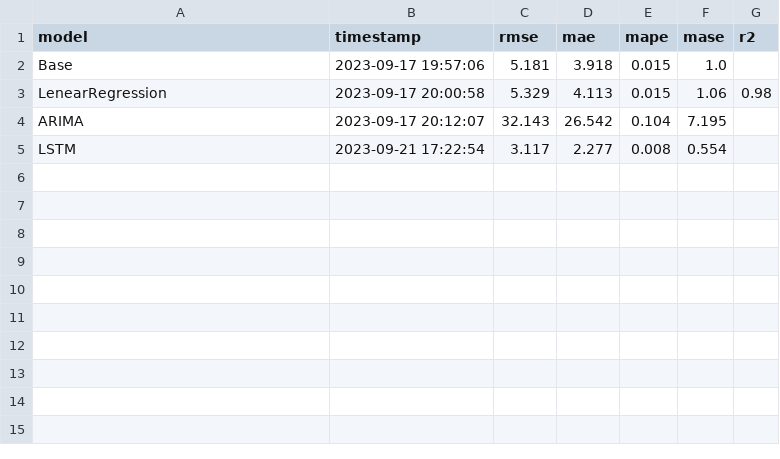
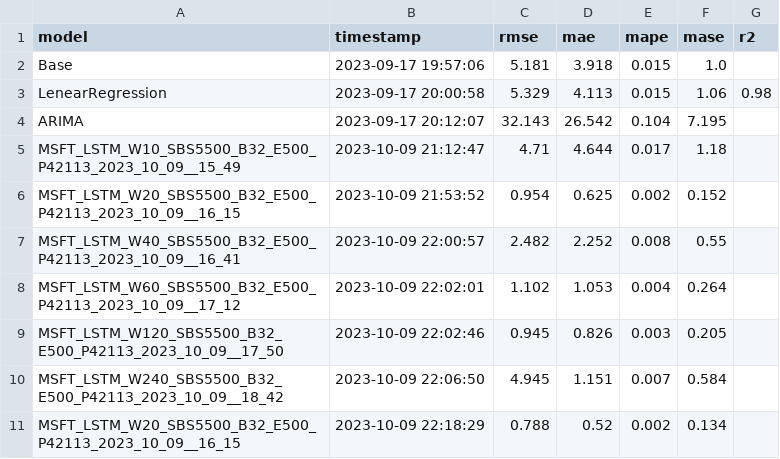
Before and after one commit to Folongton/p7-trading-bot, a CSV file: models_table.csv, drawn as a sheet; removed rows and columns are numbered as before the commit, all else as after; the diff names each change by its address in the sheet, - before the commit and + after, or states it on an @@ line.

Commit message:
models table update

```diff
--- a/models_table.csv
+++ b/models_table.csv
-row 5: LSTM | 2023-09-21 17:22:54 | 3.117 | 2.277 | 0.008 | 0.554
+row 5: MSFT_LSTM_W10_SBS5500_B32_E500_P42113_2023_10_09__15_49 | 2023-10-09 21:12:47 | 4.71 | 4.644 | 0.017 | 1.18
+row 6: MSFT_LSTM_W20_SBS5500_B32_E500_P42113_2023_10_09__16_15 | 2023-10-09 21:53:52 | 0.954 | 0.625 | 0.002 | 0.152
+row 7: MSFT_LSTM_W40_SBS5500_B32_E500_P42113_2023_10_09__16_41 | 2023-10-09 22:00:57 | 2.482 | 2.252 | 0.008 | 0.55
+row 8: MSFT_LSTM_W60_SBS5500_B32_E500_P42113_2023_10_09__17_12 | 2023-10-09 22:02:01 | 1.102 | 1.053 | 0.004 | 0.264
+row 9: MSFT_LSTM_W120_SBS5500_B32_E500_P42113_2023_10_09__17_50 | 2023-10-09 22:02:46 | 0.945 | 0.826 | 0.003 | 0.205
+row 10: MSFT_LSTM_W240_SBS5500_B32_E500_P42113_2023_10_09__18_42 | 2023-10-09 22:06:50 | 4.945 | 1.151 | 0.007 | 0.584
+row 11: MSFT_LSTM_W20_SBS5500_B32_E500_P42113_2023_10_09__16_15 | 2023-10-09 22:18:29 | 0.788 | 0.52 | 0.002 | 0.134
```
Also changed, not shown: 1 other file.
